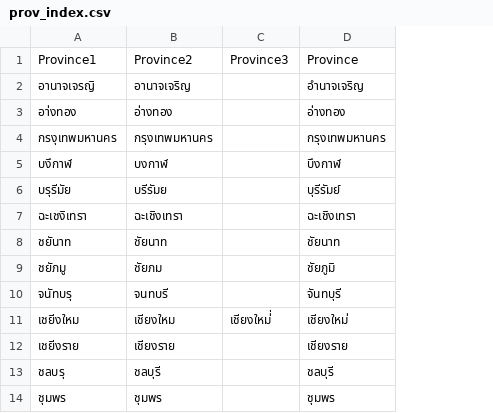
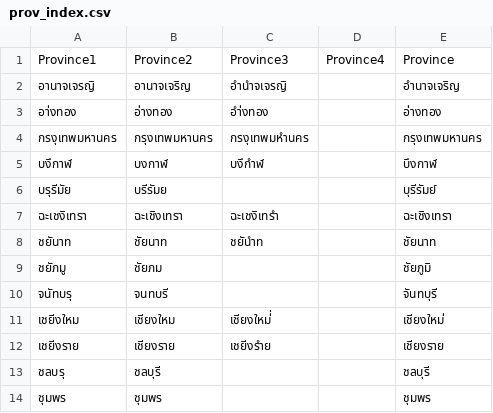
Before and after one commit to bossoq/thai_covidnotify_frompdf, a CSV file: prov_index.csv, drawn as a sheet; only a part is shown; removed rows and columns are numbered as before the commit, all else as after; the diff names each change by its address in the sheet, - before the commit and + after, or states it on an @@ line.

```diff
--- a/prov_index.csv
+++ b/prov_index.csv
-column C, rows 1-11: Province3 |  |  |  |  |  |  |  |  |  | เชียงใหม่่
+column C, rows 1-12: Province3 | อํานําจเจรญิ | อํา่งทอง | กรงุเทพมหํานคร | บงึกําฬ |  | ฉะเชงิเทรํา | ชยันําท |  |  | เชียงใหม่่ | เชยีงรําย
+column D, row 1: Province4
```
Also changed, not shown: covid_data.csv.
